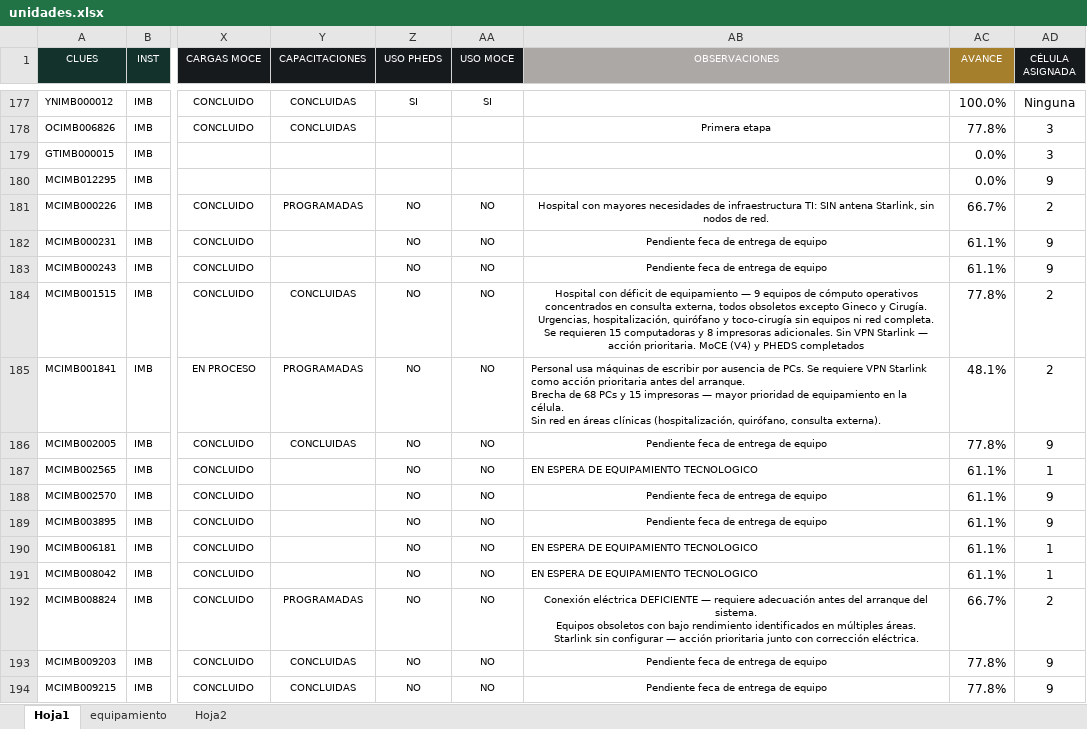
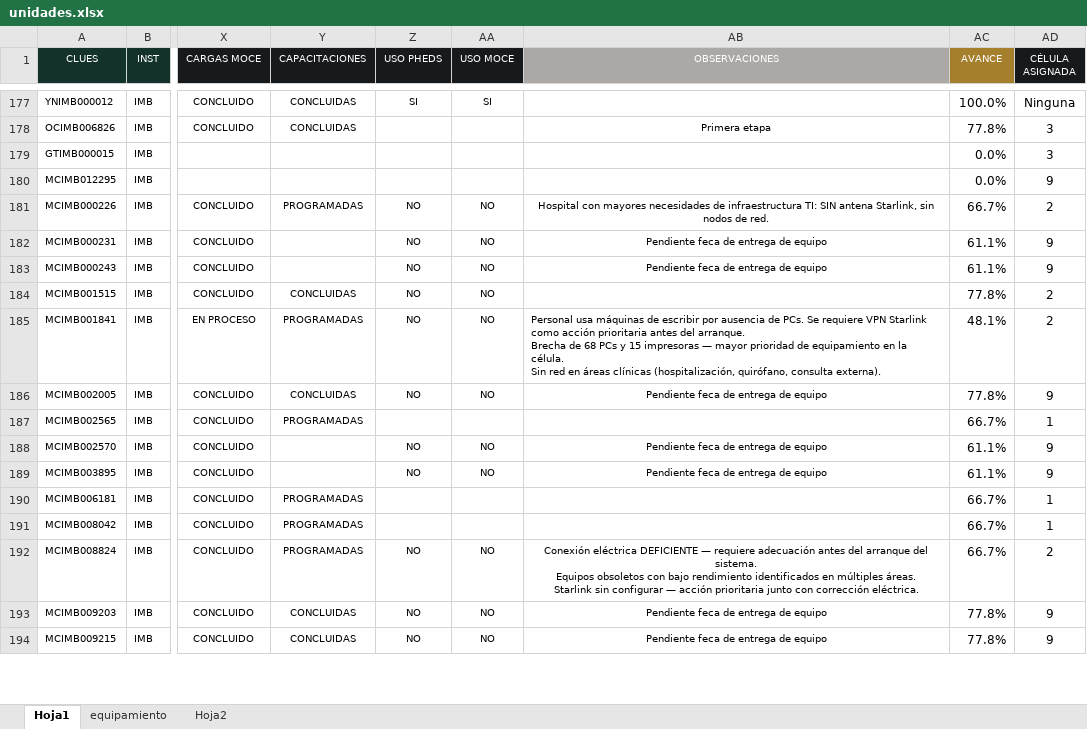
Before and after one commit to DanielJimenezA/implementacion_eds_imb, an Excel workbook: excel/unidades.xlsx, sheet Hoja1, drawn as a sheet; only a part is shown, gaps mark what is left out; values as stored, in another font and other column widths than the file's, no borders; conditional formats not drawn; the diff covers the shown part only; the diff names each change by its address in the sheet, - before the commit and + after, or states it on an @@ line.

Commit message:
Se actualiza avance 29/07/2026 17:50 p. m.

```diff
--- a/excel/unidades.xlsx (sheet Hoja1)
+++ b/excel/unidades.xlsx (sheet Hoja1)
-AB184 (OBSERVACIONES): Hospital con déficit de equipamiento — 9 equipos de cómputo operativos concentrados en consulta externa, todos obsoletos excepto Gineco y Cirugía. Urgencias, hospitalización, quirófano y toco-cirugía sin equipos ni red completa. Se requieren 15 computadoras y 8 impresoras adicionales. Sin VPN Starlink — acción prioritaria. MoCE (V4) y PHEDS completados
+AB184 (OBSERVACIONES): (empty)
-Y187 (CAPACITACIONES): (empty)
+Y187 (CAPACITACIONES): PROGRAMADAS
-Z187 (USO PHEDS): NO
+Z187 (USO PHEDS): (empty)
-AA187 (USO MOCE): NO
+AA187 (USO MOCE): (empty)
-AB187 (OBSERVACIONES): EN ESPERA DE EQUIPAMIENTO TECNOLOGICO
+AB187 (OBSERVACIONES): (empty)
-AC187 (AVANCE): 61.1%
+AC187 (AVANCE): 66.7%
-Y190:Y191 (CAPACITACIONES): (empty)
+Y190:Y191 (CAPACITACIONES): PROGRAMADAS
-Z190:Z191 (USO PHEDS): NO
+Z190:Z191 (USO PHEDS): (empty)
-AA190:AA191 (USO MOCE): NO
+AA190:AA191 (USO MOCE): (empty)
-AB190:AB191 (OBSERVACIONES): EN ESPERA DE EQUIPAMIENTO TECNOLOGICO
+AB190:AB191 (OBSERVACIONES): (empty)
-AC190:AC191 (AVANCE): 61.1%
+AC190:AC191 (AVANCE): 66.7%
```
Also changed, not shown: 2 added rows, 2 removed rows, 2 moved rows and 221 edited cells elsewhere in this sheet, formulas that keep their value, 2 other files.
